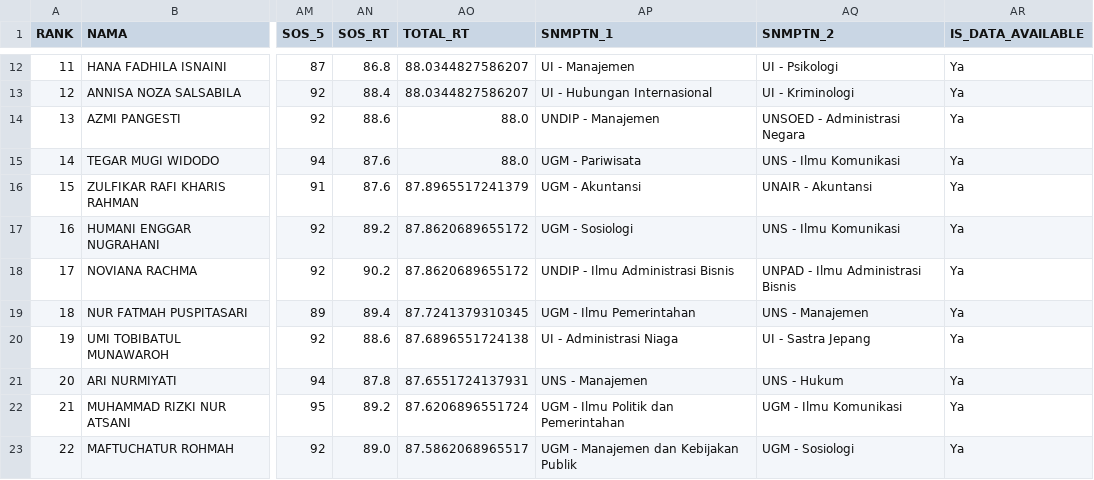
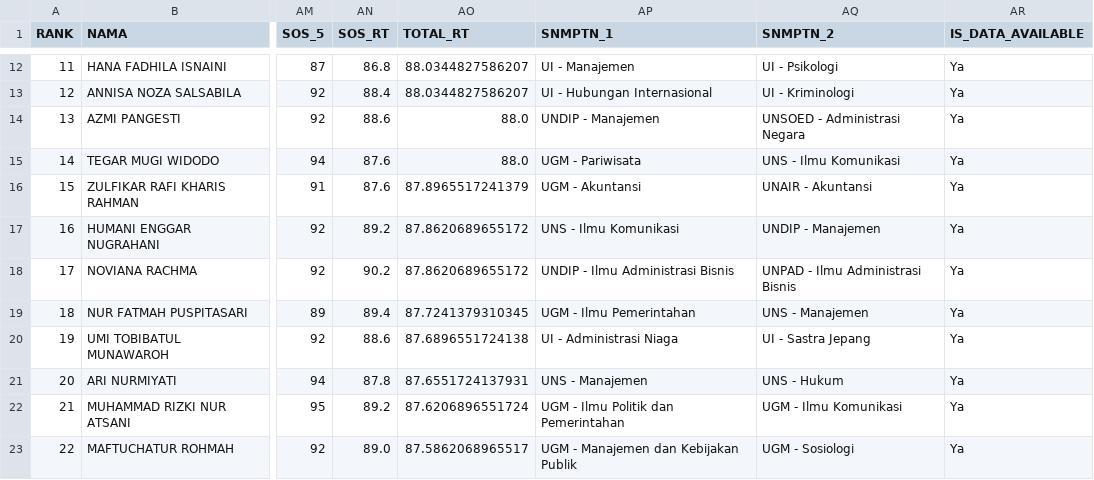
Before and after one commit to nasruliwn/jembawansnmptn, a CSV file: data/jathayu-iis-rank.csv, drawn as a sheet; only a part is shown, gaps mark what is left out; the diff names each change by its address in the sheet, - before the commit and + after, or states it on an @@ line.

```diff
--- a/data/jathayu-iis-rank.csv
+++ b/data/jathayu-iis-rank.csv
-AP17 (SNMPTN_1): UGM - Sosiologi
+AP17 (SNMPTN_1): UNS - Ilmu Komunikasi
-AQ17 (SNMPTN_2): UNS - Ilmu Komunikasi
+AQ17 (SNMPTN_2): UNDIP - Manajemen
```
Also changed, not shown: data/jathayu-mia-rank.csv, 4 other files.
